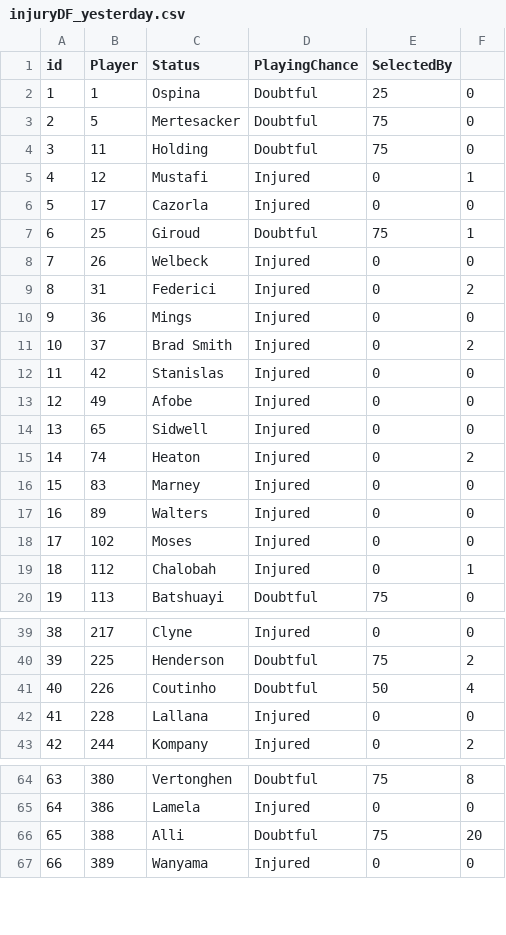
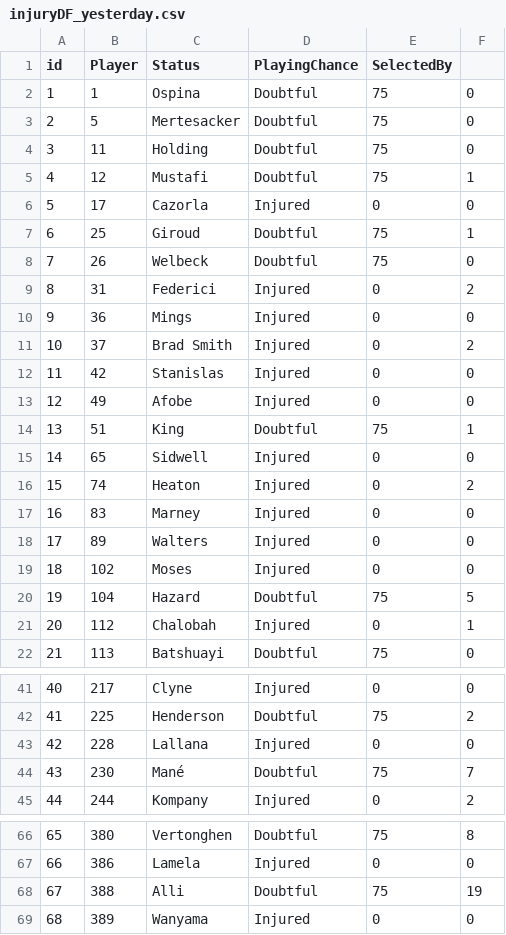
Before and after one commit to gpoudel/FPL-Analytics, a CSV file: fplBoardLive/data/injuryDF_yesterday.csv, drawn as a sheet; only a part is shown, gaps mark what is left out; removed rows and columns are numbered as before the commit, all else as after; the diff covers the shown part only; the diff names each change by its address in the sheet, - before the commit and + after, or states it on an @@ line.

```diff
--- a/fplBoardLive/data/injuryDF_yesterday.csv
+++ b/fplBoardLive/data/injuryDF_yesterday.csv
-E2 (SelectedBy): 25
+E2 (SelectedBy): 75
-D5 (PlayingChance): Injured
+D5 (PlayingChance): Doubtful
-E5 (SelectedBy): 0
+E5 (SelectedBy): 75
-D8 (PlayingChance): Injured
+D8 (PlayingChance): Doubtful
-E8 (SelectedBy): 0
+E8 (SelectedBy): 75
+row 14: 13 | 51 | King | Doubtful | 75 | 1
@@ column A (id) renumbered from row 15 down @@
+row 20: 19 | 104 | Hazard | Doubtful | 75 | 5
-row 41: 40 | 226 | Coutinho | Doubtful | 50 | 4
+row 44: 43 | 230 | Mané | Doubtful | 75 | 7
-F68: 20
+F68: 19
```
Also changed, not shown: 1 edited cell elsewhere in this file, 4 other files.
